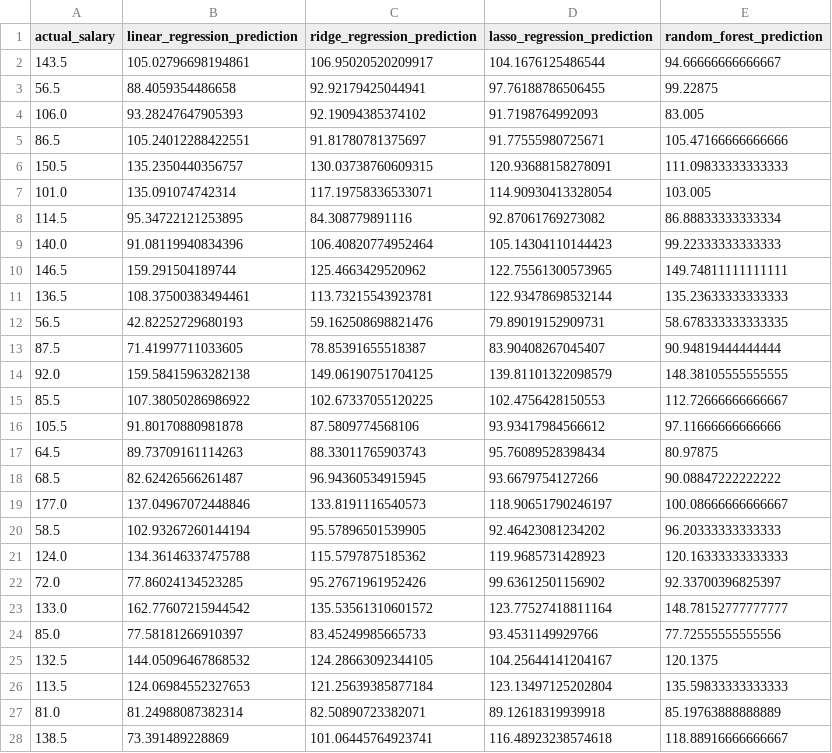
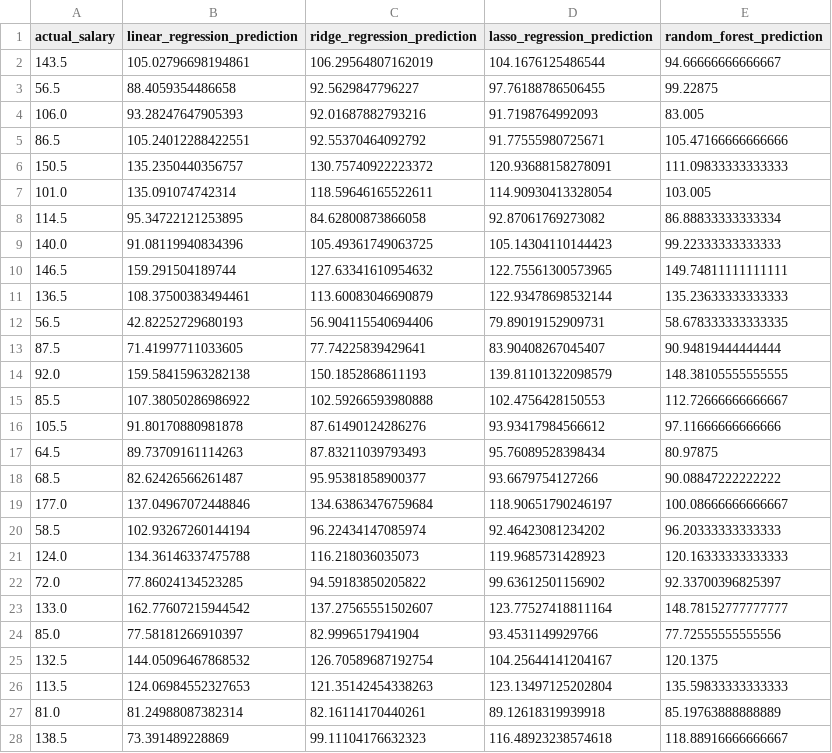
Before and after one commit to sehtaj/job-salary-prediction-ml, a CSV file: results/evaluation/test_set_predictions.csv, drawn as a sheet; only a part is shown; the diff covers the shown part only.

Commit message:
Refresh Ridge artifacts and evaluation outputs

```diff
--- a/results/evaluation/test_set_predictions.csv
+++ b/results/evaluation/test_set_predictions.csv
@@ -1,28 +1,28 @@
 actual_salary,linear_regression_prediction,ridge_regression_prediction,lasso_regression_prediction,random_forest_prediction
-143.5,105.02796698194861,106.95020520209917,104.1676125486544,94.66666666666667
-56.5,88.4059354486658,92.92179425044941,97.76188786506455,99.22875
-106.0,93.28247647905393,92.19094385374102,91.7198764992093,83.005
-86.5,105.24012288422551,91.81780781375697,91.77555980725671,105.47166666666666
-150.5,135.2350440356757,130.03738760609315,120.93688158278091,111.09833333333333
-101.0,135.091074742314,117.19758336533071,114.90930413328054,103.005
-114.5,95.34722121253895,84.308779891116,92.87061769273082,86.88833333333334
-140.0,91.08119940834396,106.40820774952464,105.14304110144423,99.22333333333333
-146.5,159.291504189744,125.4663429520962,122.75561300573965,149.74811111111111
-136.5,108.37500383494461,113.73215543923781,122.93478698532144,135.23633333333333
-56.5,42.82252729680193,59.162508698821476,79.89019152909731,58.678333333333335
-87.5,71.41997711033605,78.85391655518387,83.90408267045407,90.94819444444444
-92.0,159.58415963282138,149.06190751704125,139.81101322098579,148.38105555555555
-85.5,107.38050286986922,102.67337055120225,102.4756428150553,112.72666666666667
-105.5,91.80170880981878,87.5809774568106,93.93417984566612,97.11666666666666
-64.5,89.73709161114263,88.33011765903743,95.76089528398434,80.97875
-68.5,82.62426566261487,96.94360534915945,93.6679754127266,90.08847222222222
-177.0,137.04967072448846,133.8191116540573,118.90651790246197,100.08666666666667
-58.5,102.93267260144194,95.57896501539905,92.46423081234202,96.20333333333333
-124.0,134.36146337475788,115.5797875185362,119.9685731428923,120.16333333333333
-72.0,77.86024134523285,95.27671961952426,99.63612501156902,92.33700396825397
-133.0,162.77607215944542,135.53561310601572,123.77527418811164,148.78152777777777
-85.0,77.58181266910397,83.45249985665733,93.4531149929766,77.72555555555556
-132.5,144.05096467868532,124.28663092344105,104.25644141204167,120.1375
-113.5,124.06984552327653,121.25639385877184,123.13497125202804,135.59833333333333
-81.0,81.24988087382314,82.50890723382071,89.12618319939918,85.19763888888889
-138.5,73.391489228869,101.06445764923741,116.48923238574618,118.88916666666667
+143.5,105.02796698194861,106.29564807162019,104.1676125486544,94.66666666666667
+56.5,88.4059354486658,92.5629847796227,97.76188786506455,99.22875
+106.0,93.28247647905393,92.01687882793216,91.7198764992093,83.005
+86.5,105.24012288422551,92.55370464092792,91.77555980725671,105.47166666666666
+150.5,135.2350440356757,130.75740922223372,120.93688158278091,111.09833333333333
+101.0,135.091074742314,118.59646165522611,114.90930413328054,103.005
+114.5,95.34722121253895,84.62800873866058,92.87061769273082,86.88833333333334
+140.0,91.08119940834396,105.49361749063725,105.14304110144423,99.22333333333333
+146.5,159.291504189744,127.63341610954632,122.75561300573965,149.74811111111111
+136.5,108.37500383494461,113.60083046690879,122.93478698532144,135.23633333333333
+56.5,42.82252729680193,56.904115540694406,79.89019152909731,58.678333333333335
+87.5,71.41997711033605,77.74225839429641,83.90408267045407,90.94819444444444
+92.0,159.58415963282138,150.1852868611193,139.81101322098579,148.38105555555555
+85.5,107.38050286986922,102.59266593980888,102.4756428150553,112.72666666666667
+105.5,91.80170880981878,87.61490124286276,93.93417984566612,97.11666666666666
+64.5,89.73709161114263,87.83211039793493,95.76089528398434,80.97875
+68.5,82.62426566261487,95.95381858900377,93.6679754127266,90.08847222222222
+177.0,137.04967072448846,134.63863476759684,118.90651790246197,100.08666666666667
+58.5,102.93267260144194,96.22434147085974,92.46423081234202,96.20333333333333
+124.0,134.36146337475788,116.218036035073,119.9685731428923,120.16333333333333
+72.0,77.86024134523285,94.59183850205822,99.63612501156902,92.33700396825397
+133.0,162.77607215944542,137.27565551502607,123.77527418811164,148.78152777777777
+85.0,77.58181266910397,82.9996517941904,93.4531149929766,77.72555555555556
+132.5,144.05096467868532,126.70589687192754,104.25644141204167,120.1375
+113.5,124.06984552327653,121.35142454338263,123.13497125202804,135.59833333333333
+81.0,81.24988087382314,82.16114170440261,89.12618319939918,85.19763888888889
+138.5,73.391489228869,99.11104176632323,116.48923238574618,118.88916666666667
```
Also changed, not shown: 70 edited cells elsewhere in this file, results/evaluation/model_metrics.csv, results/predictions/sample_predictions.csv, 6 other files.
